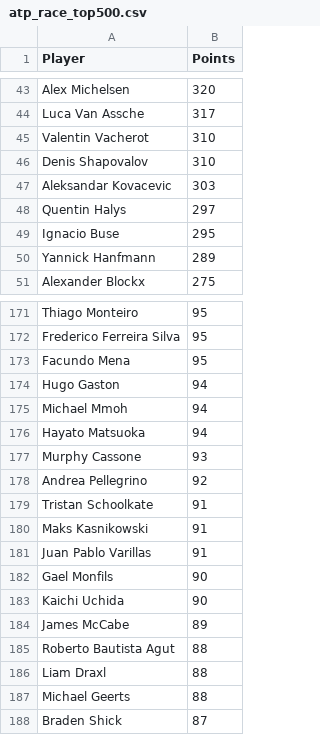
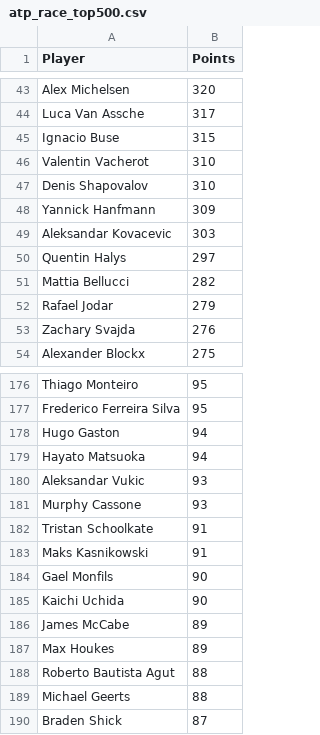
Before and after one commit to peterblum20/ATP-Race-Data, a CSV file: atp_race_top500.csv, drawn as a sheet; only a part is shown, gaps mark what is left out; removed rows and columns are numbered as before the commit, all else as after; the diff covers the shown part only; the diff names each change by its address in the sheet, - before the commit and + after, or states it on an @@ line.

```diff
--- a/atp_race_top500.csv
+++ b/atp_race_top500.csv
+row 45: Ignacio Buse | 315
+row 48: Yannick Hanfmann | 309
-row 49: Ignacio Buse | 295
-row 50: Yannick Hanfmann | 289
+row 51: Mattia Bellucci | 282
+row 52: Rafael Jodar | 279
+row 53: Zachary Svajda | 276
-row 173: Facundo Mena | 95
-row 175: Michael Mmoh | 94
+row 180: Aleksandar Vukic | 93
-row 178: Andrea Pellegrino | 92
-row 181: Juan Pablo Varillas | 91
+row 187: Max Houkes | 89
-row 186: Liam Draxl | 88
```
Also changed, not shown: 40 added rows, 40 removed rows and 2 edited cells elsewhere in this file, wta_race_top500.csv.
